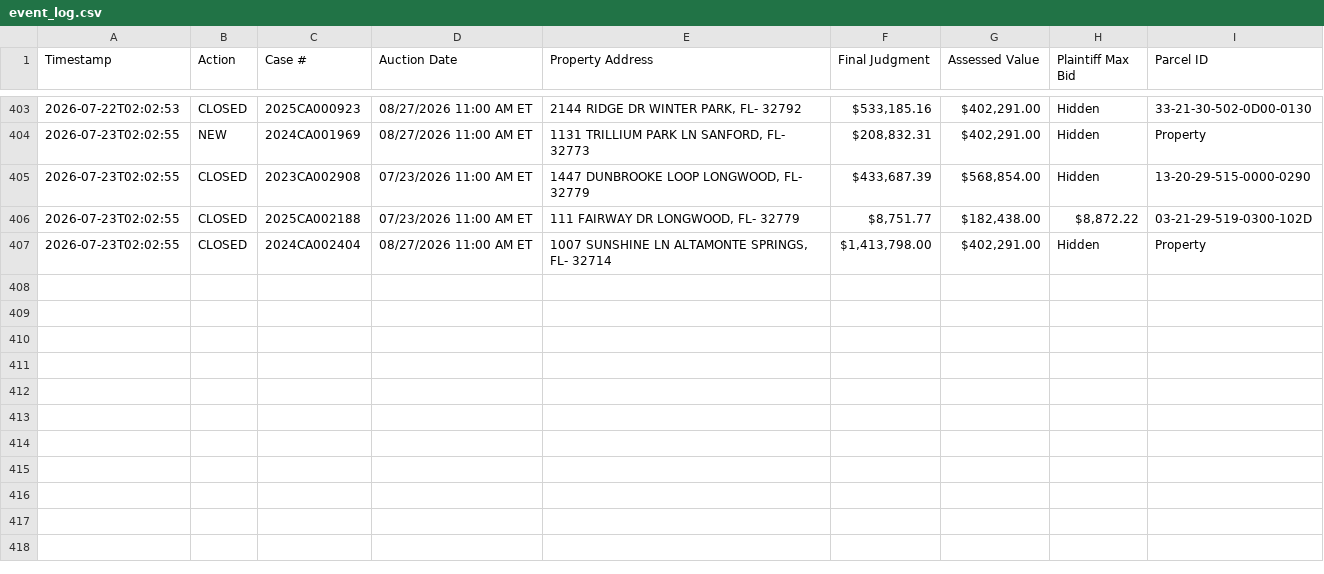
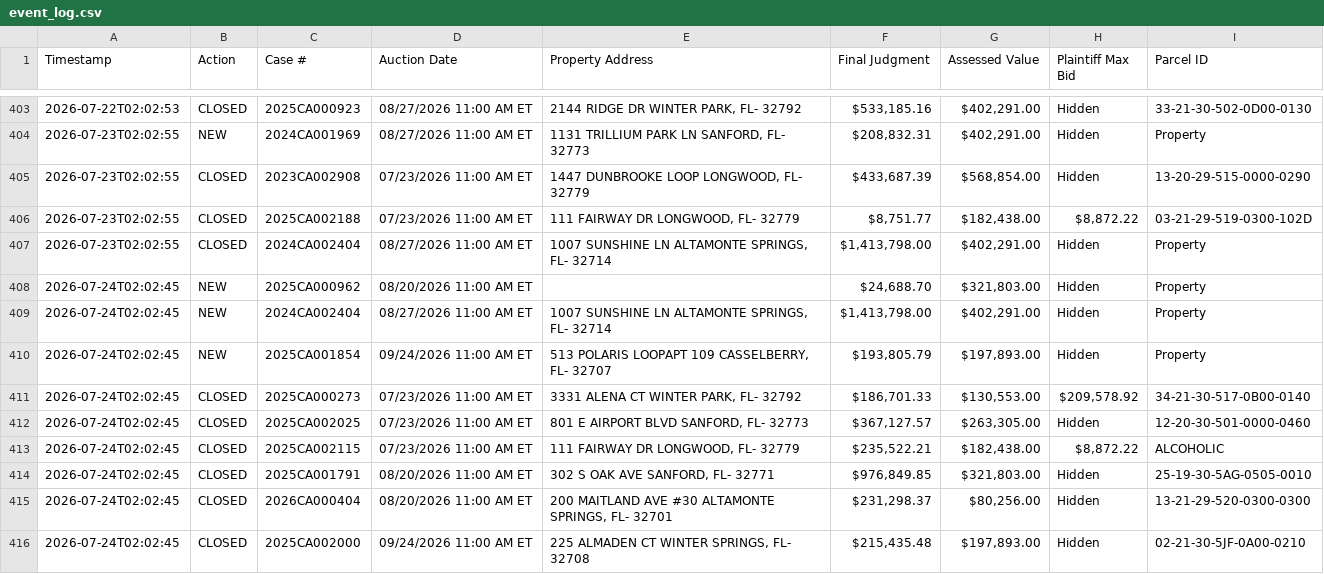
Before and after one commit to figlesias7/realforeclose-seminole, a CSV file: data/event_log.csv, drawn as a sheet; only a part is shown, gaps mark what is left out; the diff names each change by its address in the sheet, - before the commit and + after, or states it on an @@ line.

```diff
--- a/data/event_log.csv
+++ b/data/event_log.csv
+row 408: 2026-07-24T02:02:45 | NEW | 2025CA000962 | 08/20/2026 11:00 AM ET |  | $24,688.70 | $321,803.00 | Hidden | Property
+row 409: 2026-07-24T02:02:45 | NEW | 2024CA002404 | 08/27/2026 11:00 AM ET | 1007 SUNSHINE LN ALTAMONTE SPRINGS, FL- 32714 | $1,413,798.00 | $402,291.00 | Hidden | Property
+row 410: 2026-07-24T02:02:45 | NEW | 2025CA001854 | 09/24/2026 11:00 AM ET | 513 POLARIS LOOPAPT 109 CASSELBERRY, FL- 32707 | $193,805.79 | $197,893.00 | Hidden | Property
+row 411: 2026-07-24T02:02:45 | CLOSED | 2025CA000273 | 07/23/2026 11:00 AM ET | 3331 ALENA CT WINTER PARK, FL- 32792 | $186,701.33 | $130,553.00 | $209,578.92 | 34-21-30-517-0B00-0140
+row 412: 2026-07-24T02:02:45 | CLOSED | 2025CA002025 | 07/23/2026 11:00 AM ET | 801 E AIRPORT BLVD SANFORD, FL- 32773 | $367,127.57 | $263,305.00 | Hidden | 12-20-30-501-0000-0460
+row 413: 2026-07-24T02:02:45 | CLOSED | 2025CA002115 | 07/23/2026 11:00 AM ET | 111 FAIRWAY DR LONGWOOD, FL- 32779 | $235,522.21 | $182,438.00 | $8,872.22 | ALCOHOLIC
+row 414: 2026-07-24T02:02:45 | CLOSED | 2025CA001791 | 08/20/2026 11:00 AM ET | 302 S OAK AVE SANFORD, FL- 32771 | $976,849.85 | $321,803.00 | Hidden | 25-19-30-5AG-0505-0010
+row 415: 2026-07-24T02:02:45 | CLOSED | 2026CA000404 | 08/20/2026 11:00 AM ET | 200 MAITLAND AVE #30 ALTAMONTE SPRINGS, FL- 32701 | $231,298.37 | $80,256.00 | Hidden | 13-21-29-520-0300-0300
+row 416: 2026-07-24T02:02:45 | CLOSED | 2025CA002000 | 09/24/2026 11:00 AM ET | 225 ALMADEN CT WINTER SPRINGS, FL- 32708 | $215,435.48 | $197,893.00 | Hidden | 02-21-30-5JF-0A00-0210
```
Also changed, not shown: data/all_seen.csv, 3 other files.
